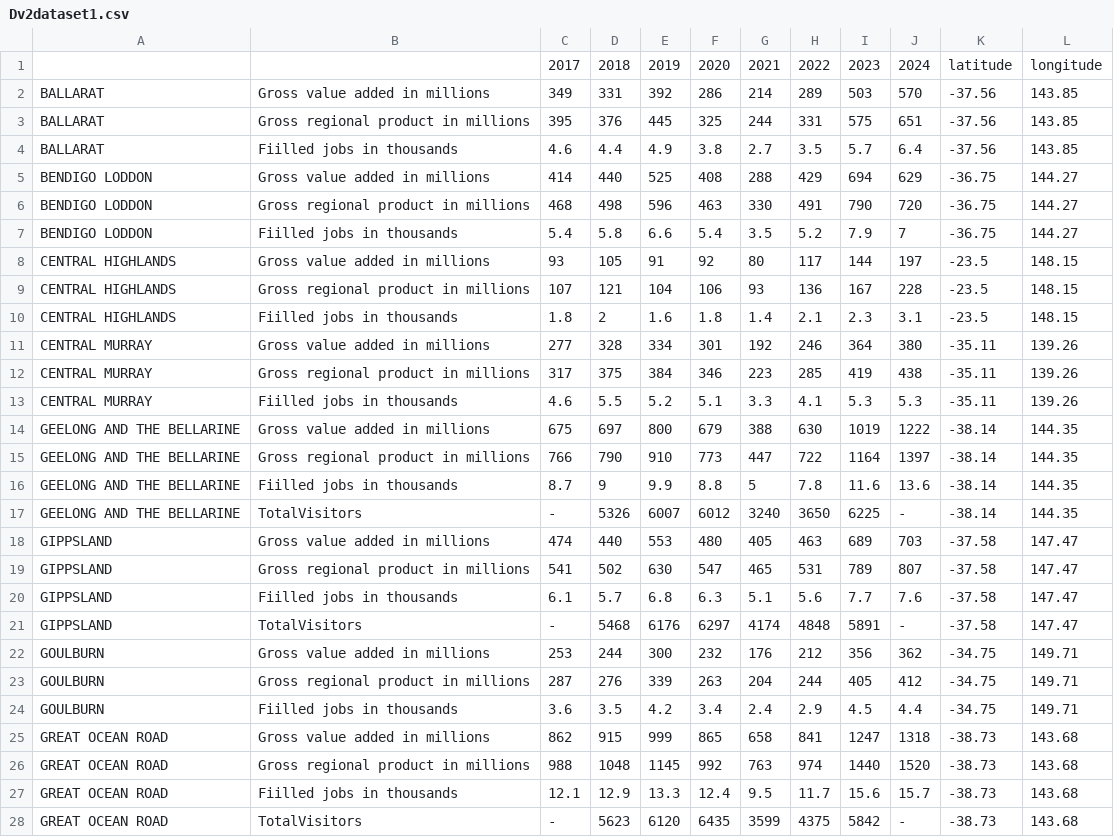
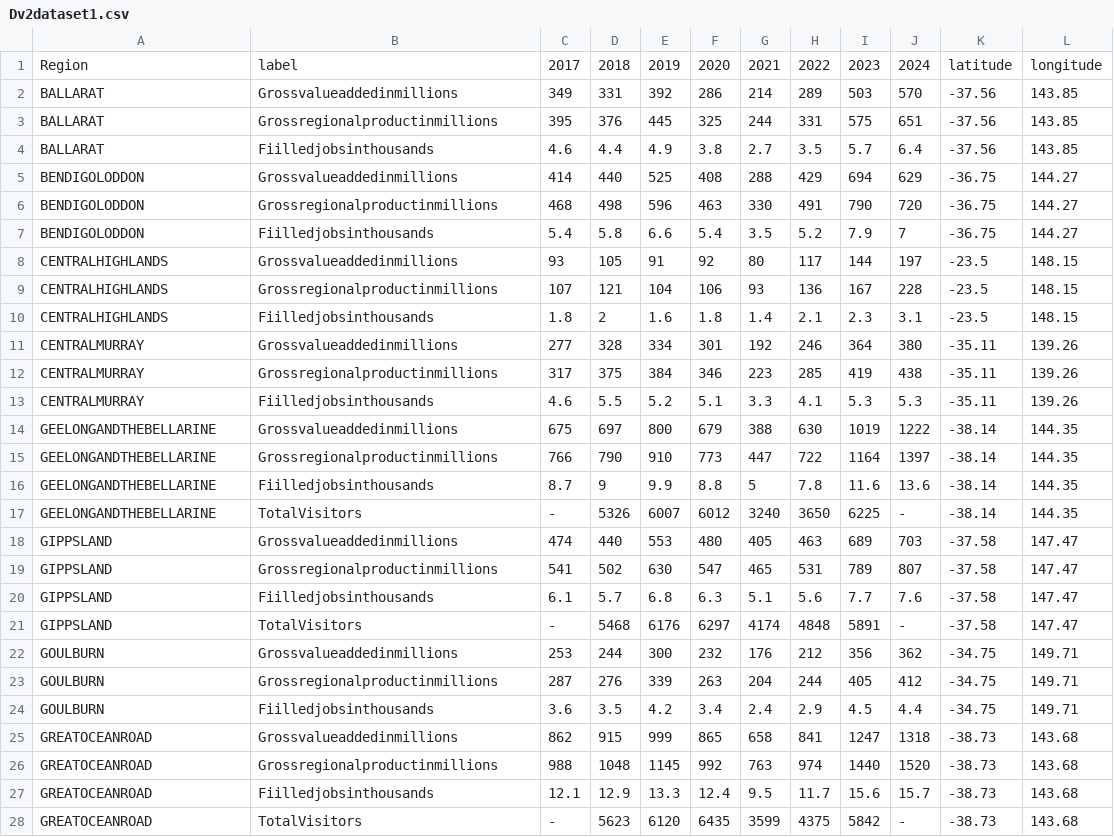
Before and after one commit to wBenlim/3179DV2, a CSV file: FIT3179DV2/data/Dv2dataset1.csv, drawn as a sheet; only a part is shown; the diff covers the shown part only.

Commit message:
Update Dv2dataset1.csv

```diff
--- a/FIT3179DV2/data/Dv2dataset1.csv
+++ b/FIT3179DV2/data/Dv2dataset1.csv
@@ -1,28 +1,28 @@
-,,2017,2018,2019,2020,2021,2022,2023,2024,latitude,longitude
-BALLARAT,Gross value added in millions,349,331,392,286,214,289,503,570,-37.56,143.85
-BALLARAT,Gross regional product in millions,395,376,445,325,244,331,575,651,-37.56,143.85
-BALLARAT,Fiilled jobs in thousands,4.6,4.4,4.9,3.8,2.7,3.5,5.7,6.4,-37.56,143.85
-BENDIGO LODDON,Gross value added in millions,414,440,525,408,288,429,694,629,-36.75,144.27
-BENDIGO LODDON,Gross regional product in millions,468,498,596,463,330,491,790,720,-36.75,144.27
-BENDIGO LODDON,Fiilled jobs in thousands,5.4,5.8,6.6,5.4,3.5,5.2,7.9,7,-36.75,144.27
-CENTRAL HIGHLANDS,Gross value added in millions,93,105,91,92,80,117,144,197,-23.5,148.15
-CENTRAL HIGHLANDS,Gross regional product in millions,107,121,104,106,93,136,167,228,-23.5,148.15
-CENTRAL HIGHLANDS,Fiilled jobs in thousands,1.8,2,1.6,1.8,1.4,2.1,2.3,3.1,-23.5,148.15
-CENTRAL MURRAY,Gross value added in millions,277,328,334,301,192,246,364,380,-35.11,139.26
-CENTRAL MURRAY,Gross regional product in millions,317,375,384,346,223,285,419,438,-35.11,139.26
-CENTRAL MURRAY,Fiilled jobs in thousands,4.6,5.5,5.2,5.1,3.3,4.1,5.3,5.3,-35.11,139.26
-GEELONG AND THE BELLARINE,Gross value added in millions,675,697,800,679,388,630,1019,1222,-38.14,144.35
-GEELONG AND THE BELLARINE,Gross regional product in millions,766,790,910,773,447,722,1164,1397,-38.14,144.35
-GEELONG AND THE BELLARINE,Fiilled jobs in thousands,8.7,9,9.9,8.8,5,7.8,11.6,13.6,-38.14,144.35
-GEELONG AND THE BELLARINE,TotalVisitors,-,5326,6007,6012,3240,3650,6225,-,-38.14,144.35
-GIPPSLAND,Gross value added in millions,474,440,553,480,405,463,689,703,-37.58,147.47
-GIPPSLAND,Gross regional product in millions,541,502,630,547,465,531,789,807,-37.58,147.47
-GIPPSLAND,Fiilled jobs in thousands,6.1,5.7,6.8,6.3,5.1,5.6,7.7,7.6,-37.58,147.47
+Region,label,2017,2018,2019,2020,2021,2022,2023,2024,latitude,longitude
+BALLARAT,Grossvalueaddedinmillions,349,331,392,286,214,289,503,570,-37.56,143.85
+BALLARAT,Grossregionalproductinmillions,395,376,445,325,244,331,575,651,-37.56,143.85
+BALLARAT,Fiilledjobsinthousands,4.6,4.4,4.9,3.8,2.7,3.5,5.7,6.4,-37.56,143.85
+BENDIGOLODDON,Grossvalueaddedinmillions,414,440,525,408,288,429,694,629,-36.75,144.27
+BENDIGOLODDON,Grossregionalproductinmillions,468,498,596,463,330,491,790,720,-36.75,144.27
+BENDIGOLODDON,Fiilledjobsinthousands,5.4,5.8,6.6,5.4,3.5,5.2,7.9,7,-36.75,144.27
+CENTRALHIGHLANDS,Grossvalueaddedinmillions,93,105,91,92,80,117,144,197,-23.5,148.15
+CENTRALHIGHLANDS,Grossregionalproductinmillions,107,121,104,106,93,136,167,228,-23.5,148.15
+CENTRALHIGHLANDS,Fiilledjobsinthousands,1.8,2,1.6,1.8,1.4,2.1,2.3,3.1,-23.5,148.15
+CENTRALMURRAY,Grossvalueaddedinmillions,277,328,334,301,192,246,364,380,-35.11,139.26
+CENTRALMURRAY,Grossregionalproductinmillions,317,375,384,346,223,285,419,438,-35.11,139.26
+CENTRALMURRAY,Fiilledjobsinthousands,4.6,5.5,5.2,5.1,3.3,4.1,5.3,5.3,-35.11,139.26
+GEELONGANDTHEBELLARINE,Grossvalueaddedinmillions,675,697,800,679,388,630,1019,1222,-38.14,144.35
+GEELONGANDTHEBELLARINE,Grossregionalproductinmillions,766,790,910,773,447,722,1164,1397,-38.14,144.35
+GEELONGANDTHEBELLARINE,Fiilledjobsinthousands,8.7,9,9.9,8.8,5,7.8,11.6,13.6,-38.14,144.35
+GEELONGANDTHEBELLARINE,TotalVisitors,-,5326,6007,6012,3240,3650,6225,-,-38.14,144.35
+GIPPSLAND,Grossvalueaddedinmillions,474,440,553,480,405,463,689,703,-37.58,147.47
+GIPPSLAND,Grossregionalproductinmillions,541,502,630,547,465,531,789,807,-37.58,147.47
+GIPPSLAND,Fiilledjobsinthousands,6.1,5.7,6.8,6.3,5.1,5.6,7.7,7.6,-37.58,147.47
 GIPPSLAND,TotalVisitors,-,5468,6176,6297,4174,4848,5891,-,-37.58,147.47
-GOULBURN,Gross value added in millions,253,244,300,232,176,212,356,362,-34.75,149.71
-GOULBURN,Gross regional product in millions,287,276,339,263,204,244,405,412,-34.75,149.71
-GOULBURN,Fiilled jobs in thousands,3.6,3.5,4.2,3.4,2.4,2.9,4.5,4.4,-34.75,149.71
-GREAT OCEAN ROAD,Gross value added in millions,862,915,999,865,658,841,1247,1318,-38.73,143.68
-GREAT OCEAN ROAD,Gross regional product in millions,988,1048,1145,992,763,974,1440,1520,-38.73,143.68
-GREAT OCEAN ROAD,Fiilled jobs in thousands,12.1,12.9,13.3,12.4,9.5,11.7,15.6,15.7,-38.73,143.68
-GREAT OCEAN ROAD,TotalVisitors,-,5623,6120,6435,3599,4375,5842,-,-38.73,143.68
+GOULBURN,Grossvalueaddedinmillions,253,244,300,232,176,212,356,362,-34.75,149.71
+GOULBURN,Grossregionalproductinmillions,287,276,339,263,204,244,405,412,-34.75,149.71
+GOULBURN,Fiilledjobsinthousands,3.6,3.5,4.2,3.4,2.4,2.9,4.5,4.4,-34.75,149.71
+GREATOCEANROAD,Grossvalueaddedinmillions,862,915,999,865,658,841,1247,1318,-38.73,143.68
+GREATOCEANROAD,Grossregionalproductinmillions,988,1048,1145,992,763,974,1440,1520,-38.73,143.68
+GREATOCEANROAD,Fiilledjobsinthousands,12.1,12.9,13.3,12.4,9.5,11.7,15.6,15.7,-38.73,143.68
+GREATOCEANROAD,TotalVisitors,-,5623,6120,6435,3599,4375,5842,-,-38.73,143.68
```
Also changed, not shown: 56 edited cells elsewhere in this file.
